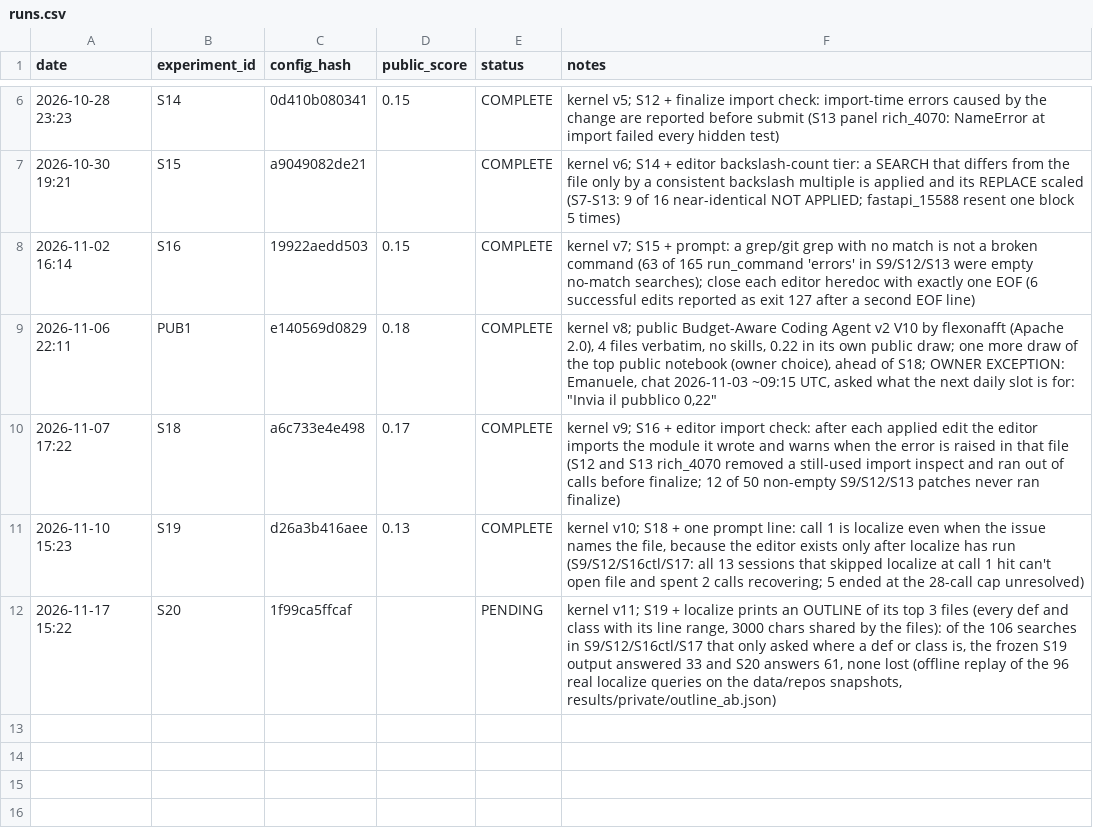
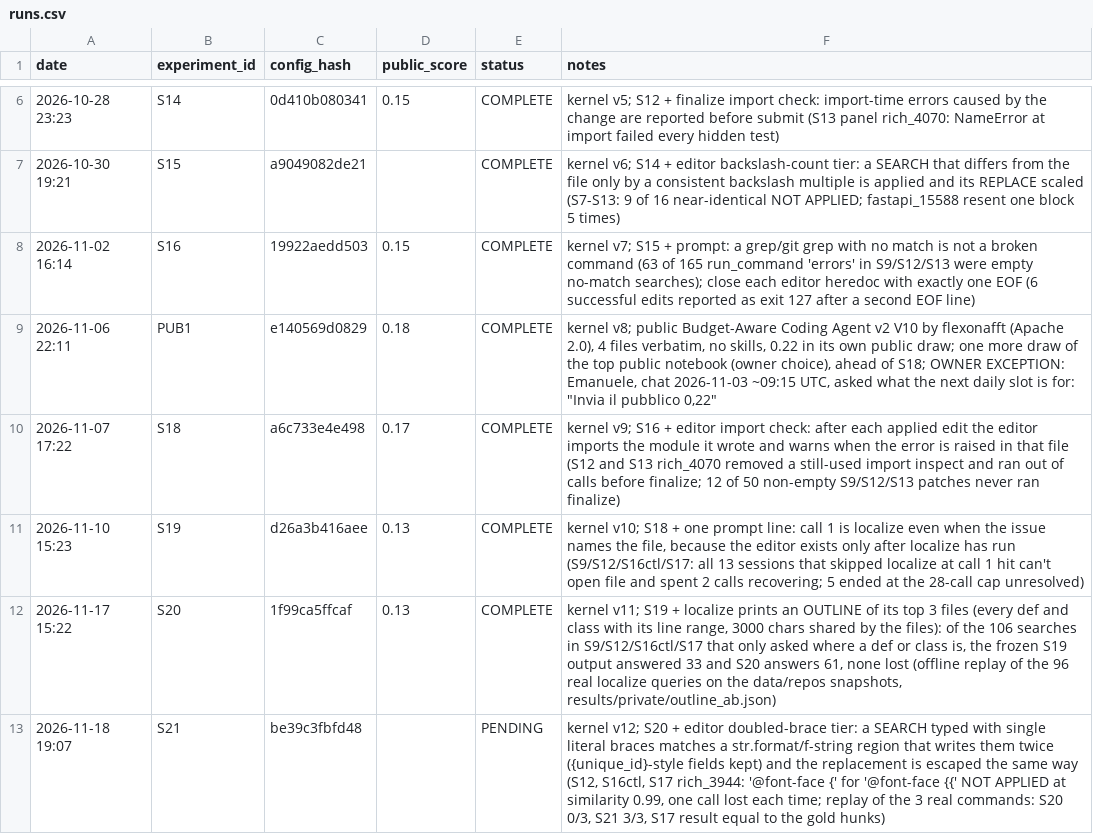
Before and after one commit to emamira02/gemma4-swe-agent, a CSV file: runs.csv, drawn as a sheet; only a part is shown, gaps mark what is left out.

Commit message:
loop: S20 scored 0.13, S21 submitted (kernel v12)

```diff
--- a/runs.csv
+++ b/runs.csv
@@ -11,2 +11,3 @@ date,experiment_id,config_hash,public_score,status,notes
 2026-11-10 15:23,S19,d26a3b416aee,0.13,COMPLETE,"kernel v10; S18 + one prompt line: call 1 is localize even when the issue names the file, because the editor exists only after localize has run (S9/S12/S16ctl/S17: all 13 sessions that skipped localize at call 1 hit can't open file and spent 2 calls recovering; 5 ended at the 28-call cap unresolved)"
-2026-11-17 15:22,S20,1f99ca5ffcaf,,PENDING,"kernel v11; S19 + localize prints an OUTLINE of its top 3 files (every def and class with its line range, 3000 chars shared by the files): of the 106 searches in S9/S12/S16ctl/S17 that only asked where a def or class is, the frozen S19 output answered 33 and S20 answers 61, none lost (offline replay of the 96 real localize queries on the data/repos snapshots, results/private/outline_ab.json)"
+2026-11-17 15:22,S20,1f99ca5ffcaf,0.13,COMPLETE,"kernel v11; S19 + localize prints an OUTLINE of its top 3 files (every def and class with its line range, 3000 chars shared by the files): of the 106 searches in S9/S12/S16ctl/S17 that only asked where a def or class is, the frozen S19 output answered 33 and S20 answers 61, none lost (offline replay of the 96 real localize queries on the data/repos snapshots, results/private/outline_ab.json)"
+2026-11-18 19:07,S21,be39c3fbfd48,,PENDING,"kernel v12; S20 + editor doubled-brace tier: a SEARCH typed with single literal braces matches a str.format/f-string region that writes them twice ({unique_id}-style fields kept) and the replacement is escaped the same way (S12, S16ctl, S17 rich_3944: '@font-face {' for '@font-face {{' NOT APPLIED at similarity 0.99, one call lost each time; replay of the 3 real commands: S20 0/3, S21 3/3, S17 result equal to the gold hunks)"
```
Also changed, not shown: 1 other file.
